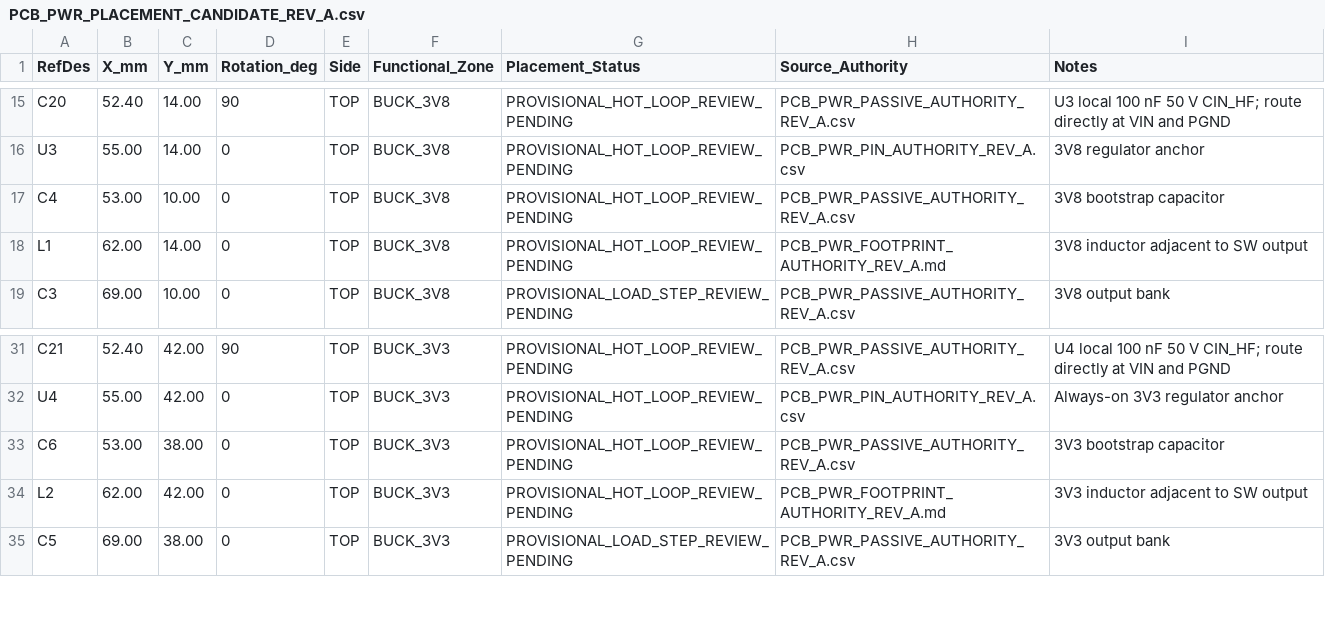
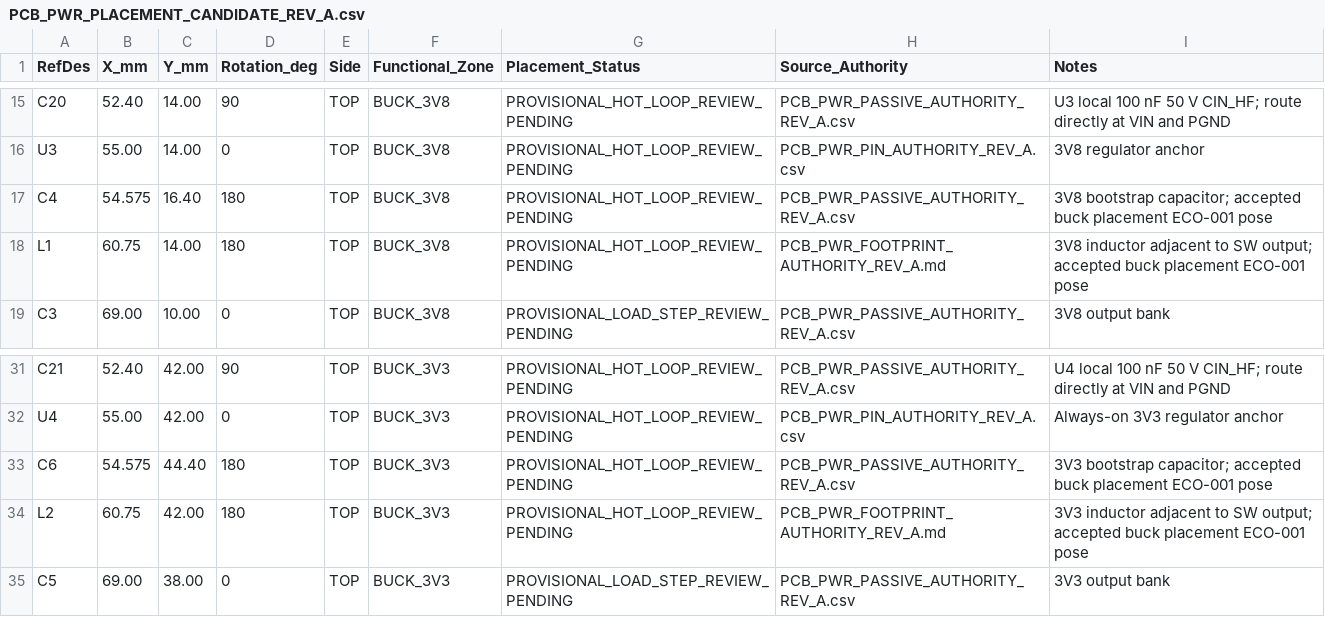
Before and after one commit to skif-ops/rs-zs-bpla, a CSV file: hardware/PCB_PWR_PLACEMENT_CANDIDATE_REV_A.csv, drawn as a sheet; only a part is shown, gaps mark what is left out.

```diff
--- a/hardware/PCB_PWR_PLACEMENT_CANDIDATE_REV_A.csv
+++ b/hardware/PCB_PWR_PLACEMENT_CANDIDATE_REV_A.csv
@@ -16,4 +16,4 @@ C20,52.40,14.00,90,TOP,BUCK_3V8,PROVISIONAL_HOT_LOOP_REVIEW_PENDING,PCB_PWR_PASS
 U3,55.00,14.00,0,TOP,BUCK_3V8,PROVISIONAL_HOT_LOOP_REVIEW_PENDING,PCB_PWR_PIN_AUTHORITY_REV_A.csv,3V8 regulator anchor
-C4,53.00,10.00,0,TOP,BUCK_3V8,PROVISIONAL_HOT_LOOP_REVIEW_PENDING,PCB_PWR_PASSIVE_AUTHORITY_REV_A.csv,3V8 bootstrap capacitor
-L1,62.00,14.00,0,TOP,BUCK_3V8,PROVISIONAL_HOT_LOOP_REVIEW_PENDING,PCB_PWR_FOOTPRINT_AUTHORITY_REV_A.md,3V8 inductor adjacent to SW output
+C4,54.575,16.40,180,TOP,BUCK_3V8,PROVISIONAL_HOT_LOOP_REVIEW_PENDING,PCB_PWR_PASSIVE_AUTHORITY_REV_A.csv,3V8 bootstrap capacitor; accepted buck placement ECO-001 pose
+L1,60.75,14.00,180,TOP,BUCK_3V8,PROVISIONAL_HOT_LOOP_REVIEW_PENDING,PCB_PWR_FOOTPRINT_AUTHORITY_REV_A.md,3V8 inductor adjacent to SW output; accepted buck placement ECO-001 pose
 C3,69.00,10.00,0,TOP,BUCK_3V8,PROVISIONAL_LOAD_STEP_REVIEW_PENDING,PCB_PWR_PASSIVE_AUTHORITY_REV_A.csv,3V8 output bank
@@ -32,4 +32,4 @@ C21,52.40,42.00,90,TOP,BUCK_3V3,PROVISIONAL_HOT_LOOP_REVIEW_PENDING,PCB_PWR_PASS
 U4,55.00,42.00,0,TOP,BUCK_3V3,PROVISIONAL_HOT_LOOP_REVIEW_PENDING,PCB_PWR_PIN_AUTHORITY_REV_A.csv,Always-on 3V3 regulator anchor
-C6,53.00,38.00,0,TOP,BUCK_3V3,PROVISIONAL_HOT_LOOP_REVIEW_PENDING,PCB_PWR_PASSIVE_AUTHORITY_REV_A.csv,3V3 bootstrap capacitor
-L2,62.00,42.00,0,TOP,BUCK_3V3,PROVISIONAL_HOT_LOOP_REVIEW_PENDING,PCB_PWR_FOOTPRINT_AUTHORITY_REV_A.md,3V3 inductor adjacent to SW output
+C6,54.575,44.40,180,TOP,BUCK_3V3,PROVISIONAL_HOT_LOOP_REVIEW_PENDING,PCB_PWR_PASSIVE_AUTHORITY_REV_A.csv,3V3 bootstrap capacitor; accepted buck placement ECO-001 pose
+L2,60.75,42.00,180,TOP,BUCK_3V3,PROVISIONAL_HOT_LOOP_REVIEW_PENDING,PCB_PWR_FOOTPRINT_AUTHORITY_REV_A.md,3V3 inductor adjacent to SW output; accepted buck placement ECO-001 pose
 C5,69.00,38.00,0,TOP,BUCK_3V3,PROVISIONAL_LOAD_STEP_REVIEW_PENDING,PCB_PWR_PASSIVE_AUTHORITY_REV_A.csv,3V3 output bank
```
Also changed, not shown: docs/DECISION_LOG.csv, docs/DELIVERABLE_REGISTER_EVT_PRE_20.csv, 20 other files.
